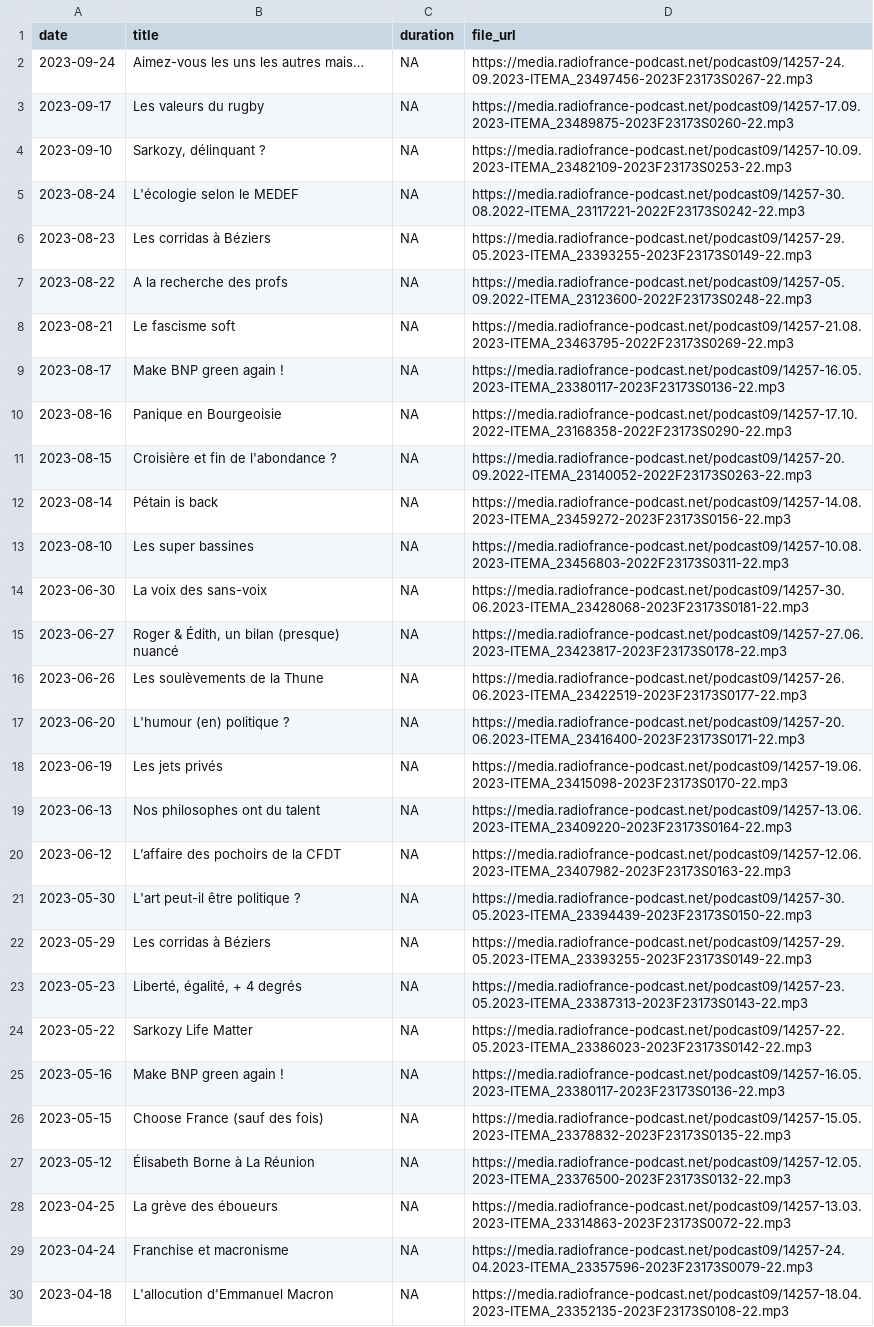
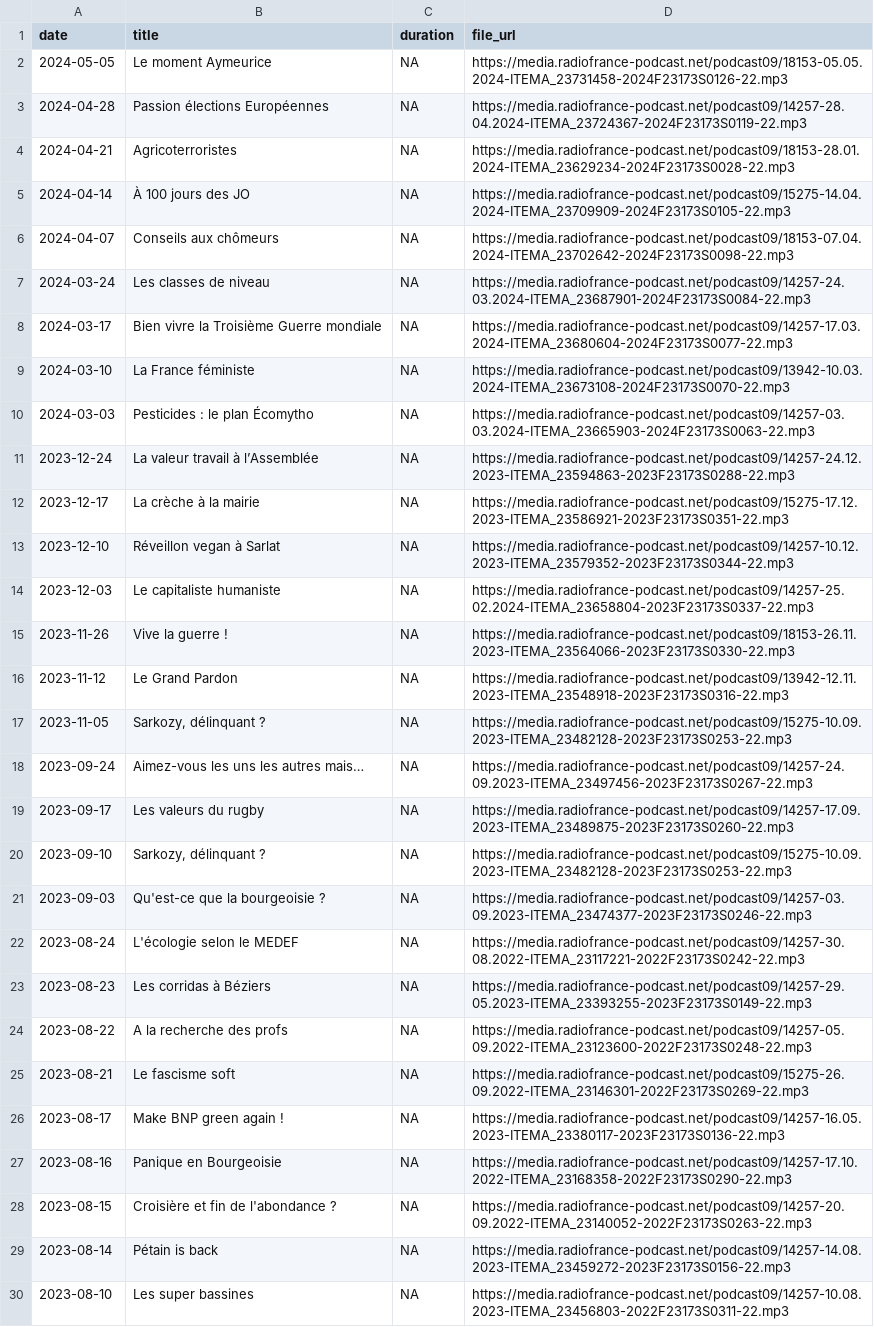
Before and after one commit to ahasverus/franceinter, a CSV file: inst/csv/le-moment-meurice.csv, drawn as a sheet; only a part is shown; the shorter side is filled out with more unchanged rows; the diff covers the shown part only.

```diff
--- a/inst/csv/le-moment-meurice.csv
+++ b/inst/csv/le-moment-meurice.csv
@@ -1,2 +1,18 @@
 "date";"title";"duration";"file_url"
+"2024-05-05";"Le moment Aymeurice";NA;"https://media.radiofrance-podcast.net/podcast09/18153-05.05.2024-ITEMA_23731458-2024F23173S0126-22.mp3"
+"2024-04-28";"Passion élections Européennes";NA;"https://media.radiofrance-podcast.net/podcast09/14257-28.04.2024-ITEMA_23724367-2024F23173S0119-22.mp3"
+"2024-04-21";"Agricoterroristes";NA;"https://media.radiofrance-podcast.net/podcast09/18153-28.01.2024-ITEMA_23629234-2024F23173S0028-22.mp3"
+"2024-04-14";"À 100 jours des JO";NA;"https://media.radiofrance-podcast.net/podcast09/15275-14.04.2024-ITEMA_23709909-2024F23173S0105-22.mp3"
+"2024-04-07";"Conseils aux chômeurs";NA;"https://media.radiofrance-podcast.net/podcast09/18153-07.04.2024-ITEMA_23702642-2024F23173S0098-22.mp3"
+"2024-03-24";"Les classes de niveau";NA;"https://media.radiofrance-podcast.net/podcast09/14257-24.03.2024-ITEMA_23687901-2024F23173S0084-22.mp3"
+"2024-03-17";"Bien vivre la Troisième Guerre mondiale";NA;"https://media.radiofrance-podcast.net/podcast09/14257-17.03.2024-ITEMA_23680604-2024F23173S0077-22.mp3"
+"2024-03-10";"La France féministe";NA;"https://media.radiofrance-podcast.net/podcast09/13942-10.03.2024-ITEMA_23673108-2024F23173S0070-22.mp3"
+"2024-03-03";"Pesticides : le plan Écomytho";NA;"https://media.radiofrance-podcast.net/podcast09/14257-03.03.2024-ITEMA_23665903-2024F23173S0063-22.mp3"
+"2023-12-24";"La valeur travail à l’Assemblée";NA;"https://media.radiofrance-podcast.net/podcast09/14257-24.12.2023-ITEMA_23594863-2023F23173S0288-22.mp3"
+"2023-12-17";"La crèche à la mairie";NA;"https://media.radiofrance-podcast.net/podcast09/15275-17.12.2023-ITEMA_23586921-2023F23173S0351-22.mp3"
+"2023-12-10";"Réveillon vegan à Sarlat";NA;"https://media.radiofrance-podcast.net/podcast09/14257-10.12.2023-ITEMA_23579352-2023F23173S0344-22.mp3"
+"2023-12-03";"Le capitaliste humaniste";NA;"https://media.radiofrance-podcast.net/podcast09/14257-25.02.2024-ITEMA_23658804-2023F23173S0337-22.mp3"
+"2023-11-26";"Vive la guerre !";NA;"https://media.radiofrance-podcast.net/podcast09/18153-26.11.2023-ITEMA_23564066-2023F23173S0330-22.mp3"
+"2023-11-12";"Le Grand Pardon";NA;"https://media.radiofrance-podcast.net/podcast09/13942-12.11.2023-ITEMA_23548918-2023F23173S0316-22.mp3"
+"2023-11-05";"Sarkozy, délinquant ?";NA;"https://media.radiofrance-podcast.net/podcast09/15275-10.09.2023-ITEMA_23482128-2023F23173S0253-22.mp3"
 "2023-09-24";"Aimez-vous les uns les autres mais…";NA;"https://media.radiofrance-podcast.net/podcast09/14257-24.09.2023-ITEMA_23497456-2023F23173S0267-22.mp3"
@@ -4,2 +20,3 @@
-"2023-09-10";"Sarkozy, délinquant ? ";NA;"https://media.radiofrance-podcast.net/podcast09/14257-10.09.2023-ITEMA_23482109-2023F23173S0253-22.mp3"
+"2023-09-10";"Sarkozy, délinquant ?";NA;"https://media.radiofrance-podcast.net/podcast09/15275-10.09.2023-ITEMA_23482128-2023F23173S0253-22.mp3"
+"2023-09-03";"Qu'est-ce que la bourgeoisie ?";NA;"https://media.radiofrance-podcast.net/podcast09/14257-03.09.2023-ITEMA_23474377-2023F23173S0246-22.mp3"
 "2023-08-24";"L'écologie selon le MEDEF";NA;"https://media.radiofrance-podcast.net/podcast09/14257-30.08.2022-ITEMA_23117221-2022F23173S0242-22.mp3"
@@ -7,3 +24,3 @@
 "2023-08-22";"A la recherche des profs";NA;"https://media.radiofrance-podcast.net/podcast09/14257-05.09.2022-ITEMA_23123600-2022F23173S0248-22.mp3"
-"2023-08-21";"Le fascisme soft";NA;"https://media.radiofrance-podcast.net/podcast09/14257-21.08.2023-ITEMA_23463795-2022F23173S0269-22.mp3"
+"2023-08-21";"Le fascisme soft";NA;"https://media.radiofrance-podcast.net/podcast09/15275-26.09.2022-ITEMA_23146301-2022F23173S0269-22.mp3"
 "2023-08-17";"Make BNP green again ! ";NA;"https://media.radiofrance-podcast.net/podcast09/14257-16.05.2023-ITEMA_23380117-2023F23173S0136-22.mp3"
```
Also changed, not shown: 11 added rows elsewhere in this file, inst/csv/la-chronique-de-waly-dia.csv, 4 other files.
